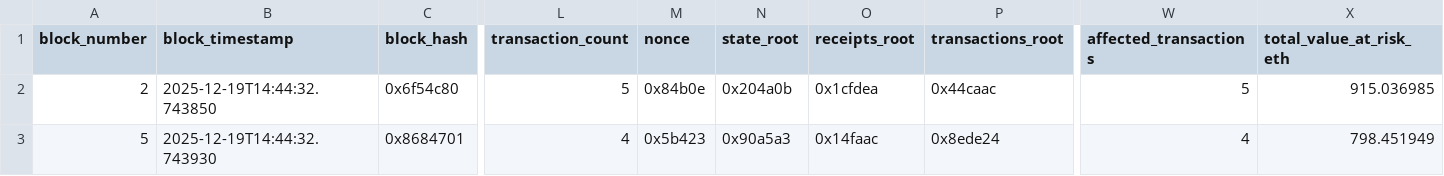
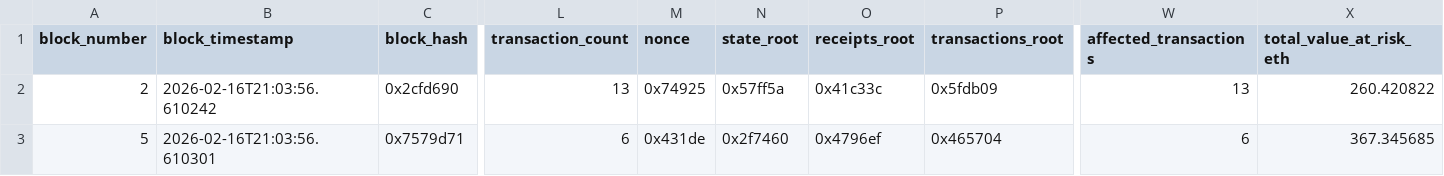
Before and after one commit to RedHawk-1437/Anomaly-Detection_System_In_Blockchain, a CSV file: app/data/reports/attack_analysis_report.csv, drawn as a sheet; only a part is shown, gaps mark what is left out; the diff covers the shown part only; the diff names each change by its address in the sheet, - before the commit and + after, or states it on an @@ line.

```diff
--- a/app/data/reports/attack_analysis_report.csv
+++ b/app/data/reports/attack_analysis_report.csv
-B2 (block_timestamp): 2025-12-19T14:44:32.743850
+B2 (block_timestamp): 2026-02-16T21:03:56.610242
-C2 (block_hash): 0x6f54c80
+C2 (block_hash): 0x2cfd690
-L2 (transaction_count): 5
+L2 (transaction_count): 13
-M2 (nonce): 0x84b0e
+M2 (nonce): 0x74925
-N2 (state_root): 0x204a0b
+N2 (state_root): 0x57ff5a
-O2 (receipts_root): 0x1cfdea
+O2 (receipts_root): 0x41c33c
-P2 (transactions_root): 0x44caac
+P2 (transactions_root): 0x5fdb09
-W2 (affected_transactions): 5
+W2 (affected_transactions): 13
-X2 (total_value_at_risk_eth): 915.036985
+X2 (total_value_at_risk_eth): 260.420822
-B3 (block_timestamp): 2025-12-19T14:44:32.743930
+B3 (block_timestamp): 2026-02-16T21:03:56.610301
-C3 (block_hash): 0x8684701
+C3 (block_hash): 0x7579d71
-L3 (transaction_count): 4
+L3 (transaction_count): 6
-M3 (nonce): 0x5b423
+M3 (nonce): 0x431de
-N3 (state_root): 0x90a5a3
+N3 (state_root): 0x2f7460
-O3 (receipts_root): 0x14faac
+O3 (receipts_root): 0x4796ef
-P3 (transactions_root): 0x8ede24
+P3 (transactions_root): 0x465704
-W3 (affected_transactions): 4
+W3 (affected_transactions): 6
-X3 (total_value_at_risk_eth): 798.451949
+X3 (total_value_at_risk_eth): 367.345685
```
Also changed, not shown: 82 edited cells elsewhere in this file, app/data/reports/ml_predictions_report.csv, app/data/reports/simulation_data_report.csv, 2 other files.
